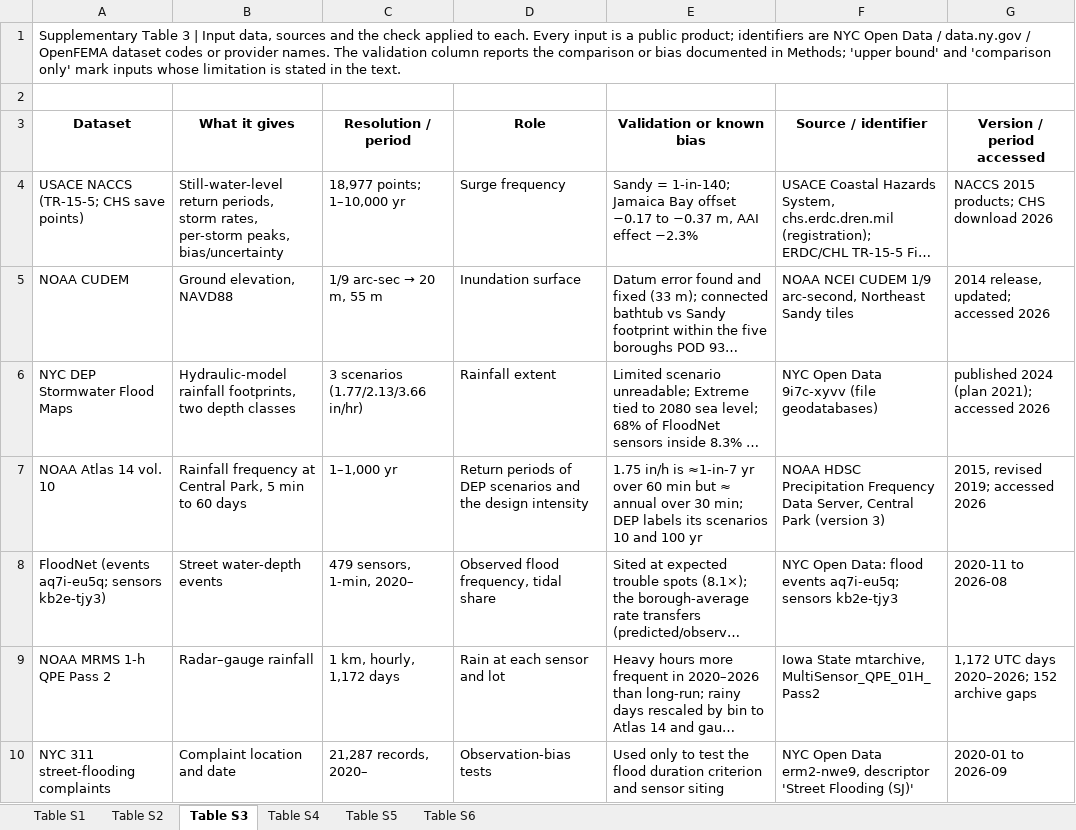
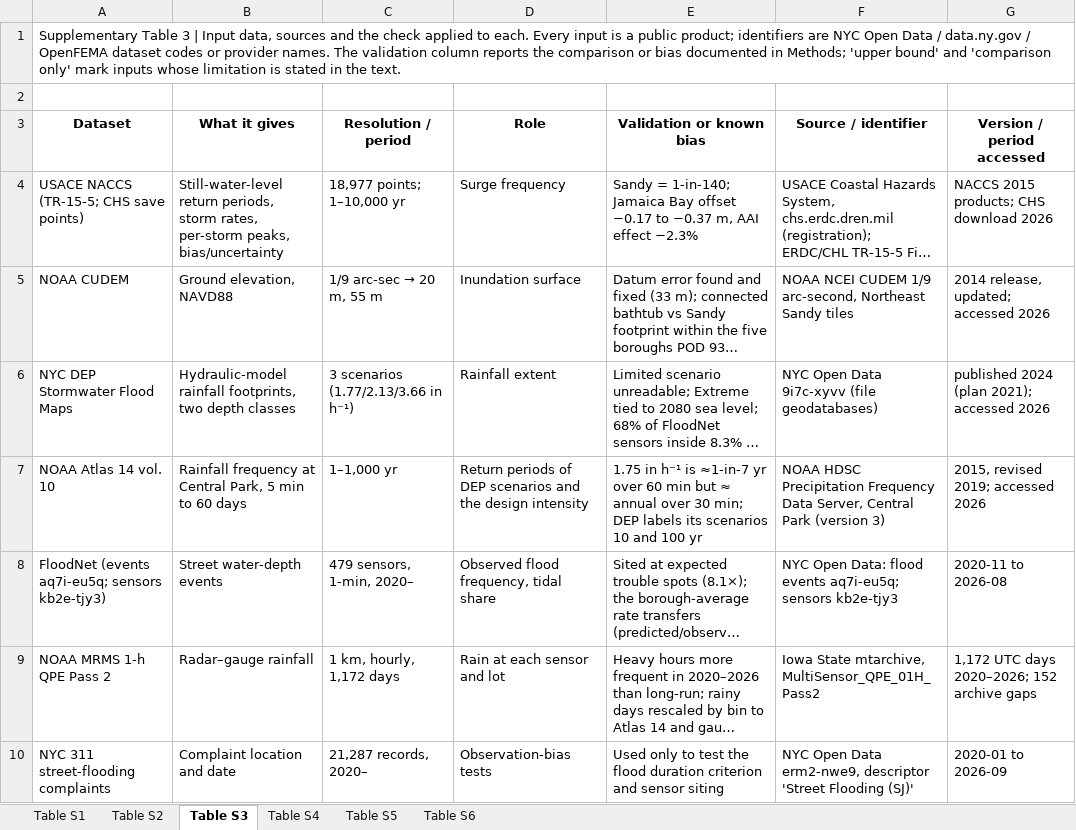
Before and after one commit to cbian-prog/nyc-recurrent-flood-protection, an Excel workbook: tables/Supplementary_Tables.xlsx, sheet Table S3, drawn as a sheet; only a part is shown; long unchanged cells end in …; values as stored, in another font and other column widths than the file's, no borders; the diff covers the shown part only; the diff names each change by its address in the sheet, - before the commit and + after, or states it on an @@ line.

```diff
--- a/tables/Supplementary_Tables.xlsx (sheet Table S3)
+++ b/tables/Supplementary_Tables.xlsx (sheet Table S3)
-C6 (Resolution / period): 3 scenarios (1.77/2.13/3.66 in/hr)
+C6 (Resolution / period): 3 scenarios (1.77/2.13/3.66 in h⁻¹)
-E7 (Validation or known bias): 1.75 in/h is ≈1-in-7…
+E7 (Validation or known bias): 1.75 in h⁻¹ is ≈1-in-7…
```
Also changed, not shown: 9 edited cells elsewhere in this sheet, sheet Table S4, sheet Table S2, 39 other files.
